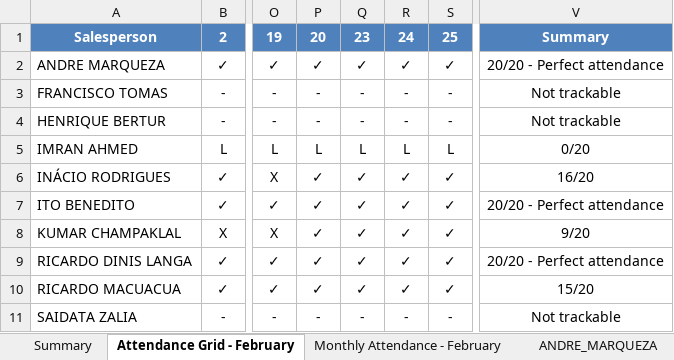
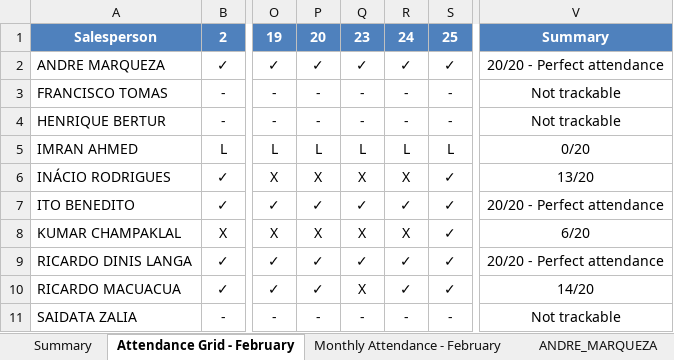
Before and after one commit to guruwalker/csfa-daily-report, an Excel workbook: Daily_CSFA_Report.xlsx, sheet Attendance Grid - February, drawn as a sheet; only a part is shown, gaps mark what is left out; values as stored, in another font and other column widths than the file's, no borders; the diff names each change by its address in the sheet, - before the commit and + after, or states it on an @@ line.

```diff
--- a/Daily_CSFA_Report.xlsx (sheet Attendance Grid - February)
+++ b/Daily_CSFA_Report.xlsx (sheet Attendance Grid - February)
-P6: ✓
+P6: X
-Q6: ✓
+Q6: X
-R6: ✓
+R6: X
-V6: 16/20
+V6: 13/20
-P8: ✓
+P8: X
-Q8: ✓
+Q8: X
-R8: ✓
+R8: X
-V8: 9/20
+V8: 6/20
-Q10: ✓
+Q10: X
-V10: 15/20
+V10: 14/20
```
Also changed, not shown: sheet RICARDO_MACUACUA, sheet RICARDO_DINIS_LANGA, sheet ANDRE_MARQUEZA, sheet ITO_BENEDITO, sheet Summary, sheet Monthly Attendance - February, 4 other files.
